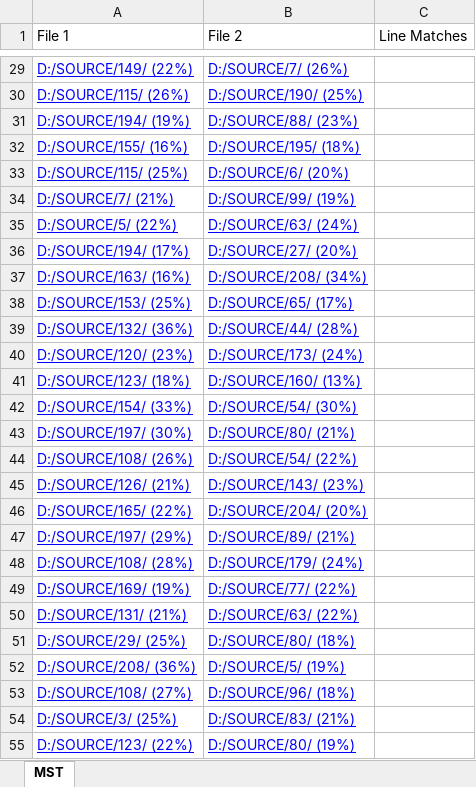
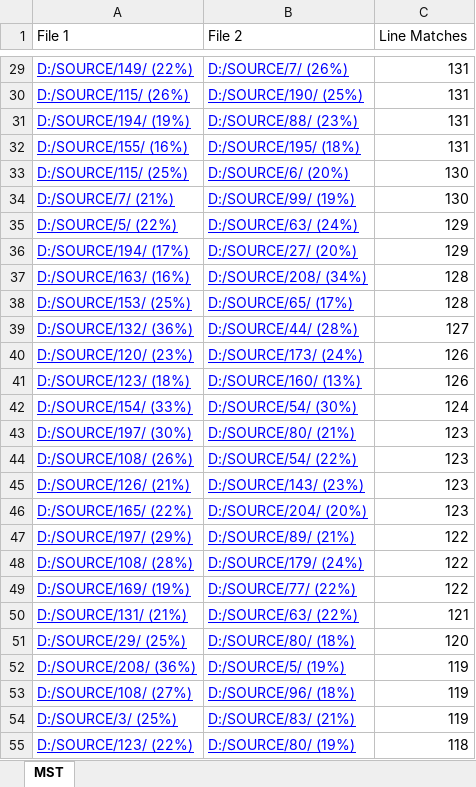
Before and after one commit to Mariam428/Plagrisim-Detection, an Excel workbook: Test Cases/Complete/Easy/1-mst_file.xlsx, sheet MST, drawn as a sheet; only a part is shown, gaps mark what is left out; values as stored, in another font and other column widths than the file's, no borders; the diff covers the shown part only; the diff names each change by its address in the sheet, - before the commit and + after, or states it on an @@ line.

```diff
--- a/Test Cases/Complete/Easy/1-mst_file.xlsx (sheet MST)
+++ b/Test Cases/Complete/Easy/1-mst_file.xlsx (sheet MST)
-C29:C32 (Line Matches): (empty)
+C29:C32 (Line Matches): 131
-C33:C34 (Line Matches): (empty)
+C33:C34 (Line Matches): 130
-C35:C36 (Line Matches): (empty)
+C35:C36 (Line Matches): 129
-C37:C38 (Line Matches): (empty)
+C37:C38 (Line Matches): 128
-C39 (Line Matches): (empty)
+C39 (Line Matches): 127
-C40:C41 (Line Matches): (empty)
+C40:C41 (Line Matches): 126
-C42 (Line Matches): (empty)
+C42 (Line Matches): 124
-C43:C46 (Line Matches): (empty)
+C43:C46 (Line Matches): 123
-C47:C49 (Line Matches): (empty)
+C47:C49 (Line Matches): 122
-C50 (Line Matches): (empty)
+C50 (Line Matches): 121
-C51 (Line Matches): (empty)
+C51 (Line Matches): 120
-C52:C54 (Line Matches): (empty)
+C52:C54 (Line Matches): 119
-C55 (Line Matches): (empty)
+C55 (Line Matches): 118
```
Also changed, not shown: 101 edited cells elsewhere in this sheet, 37 other files.
